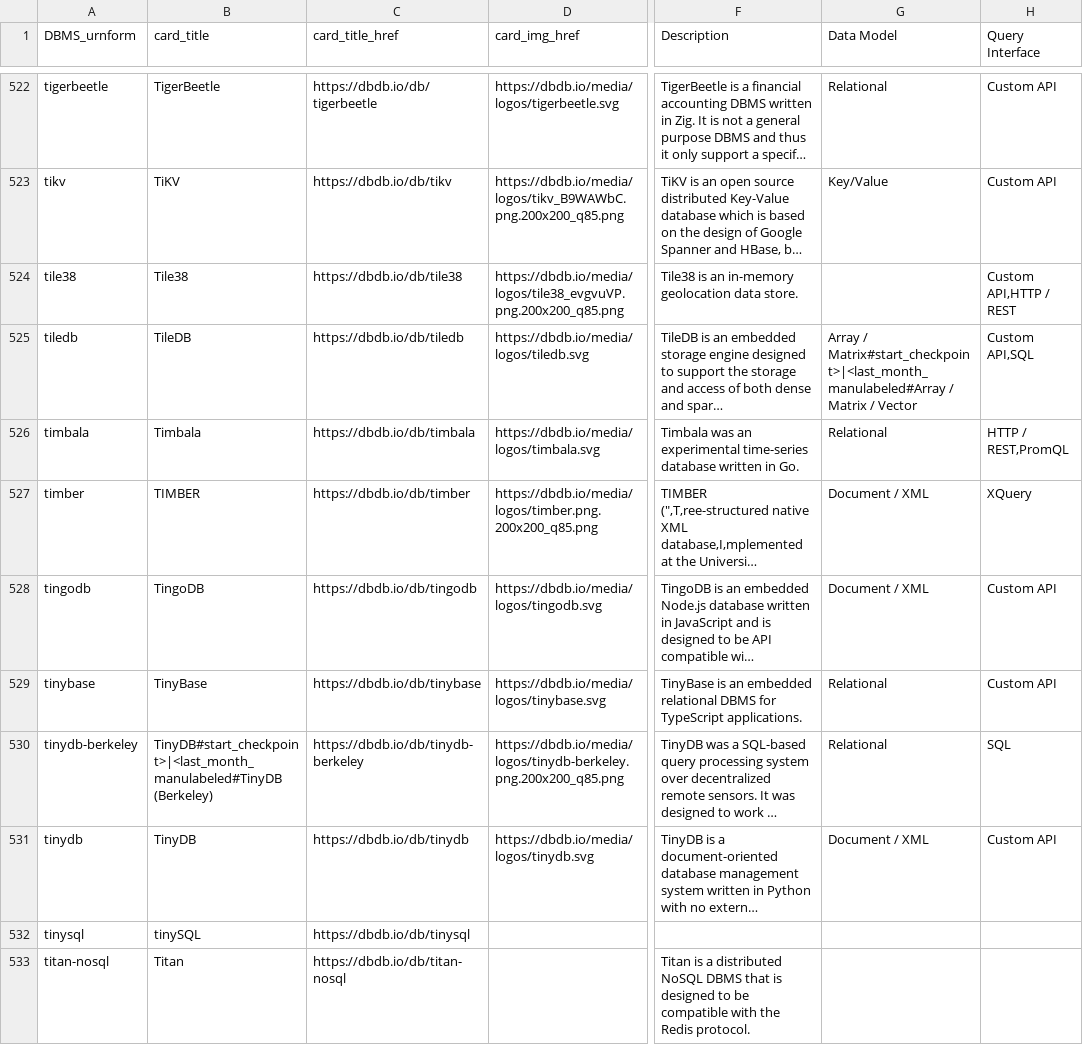
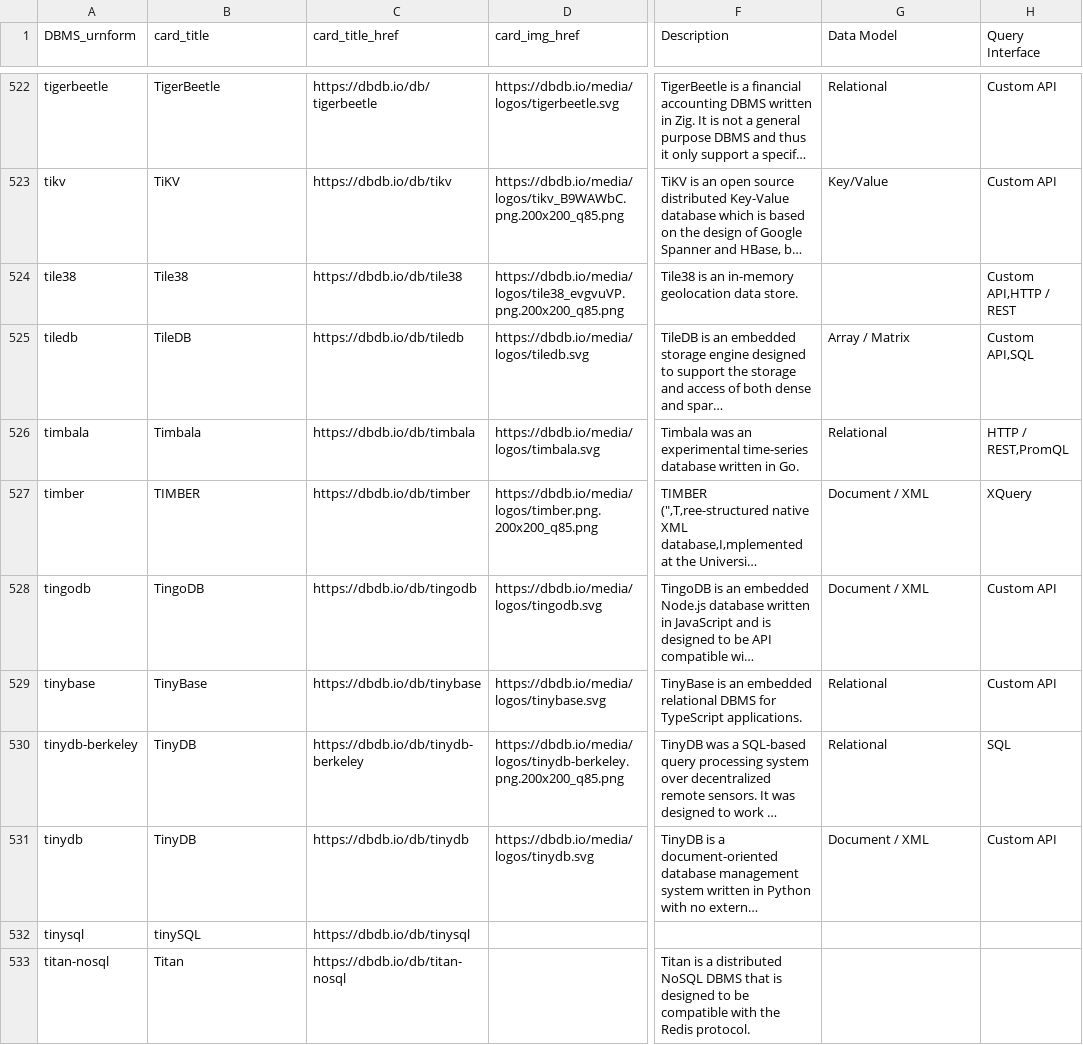
Before and after one commit to birdflyi/dbdbio_OSDB_info_crawling, a CSV file: data/manulabeled/OSDB_info_202309_joined_manulabeled.csv, drawn as a sheet; only a part is shown, gaps mark what is left out; long unchanged cells end in …; the diff covers the shown part only; the diff names each change by its address in the sheet, - before the commit and + after, or states it on an @@ line.

Commit message:
Recalculate Data: Change the mapping rules in category_labels_mapping_table.csv to distinguish the vector category from the array category, and recalculated and manulabeled the data in 202309 based on the new mapping rules.

```diff
--- a/data/manulabeled/OSDB_info_202309_joined_manulabeled.csv
+++ b/data/manulabeled/OSDB_info_202309_joined_manulabeled.csv
-G525 (Data Model): Array / Matrix#start_checkpoint>|<last_month_manulabeled#Array / Matrix / Vector
+G525 (Data Model): Array / Matrix
-B530 (card_title): TinyDB#start_checkpoint>|<last_month_manulabeled#TinyDB (Berkeley)
+B530 (card_title): TinyDB
```
Also changed, not shown: 64 edited cells elsewhere in this file, data/dbdbio_OSDB_list/OSDB_info_202309_joined.csv, data/dbdbio_OSDB_list/OSDB_info_crawling_202309_raw.csv, 1 other file.
